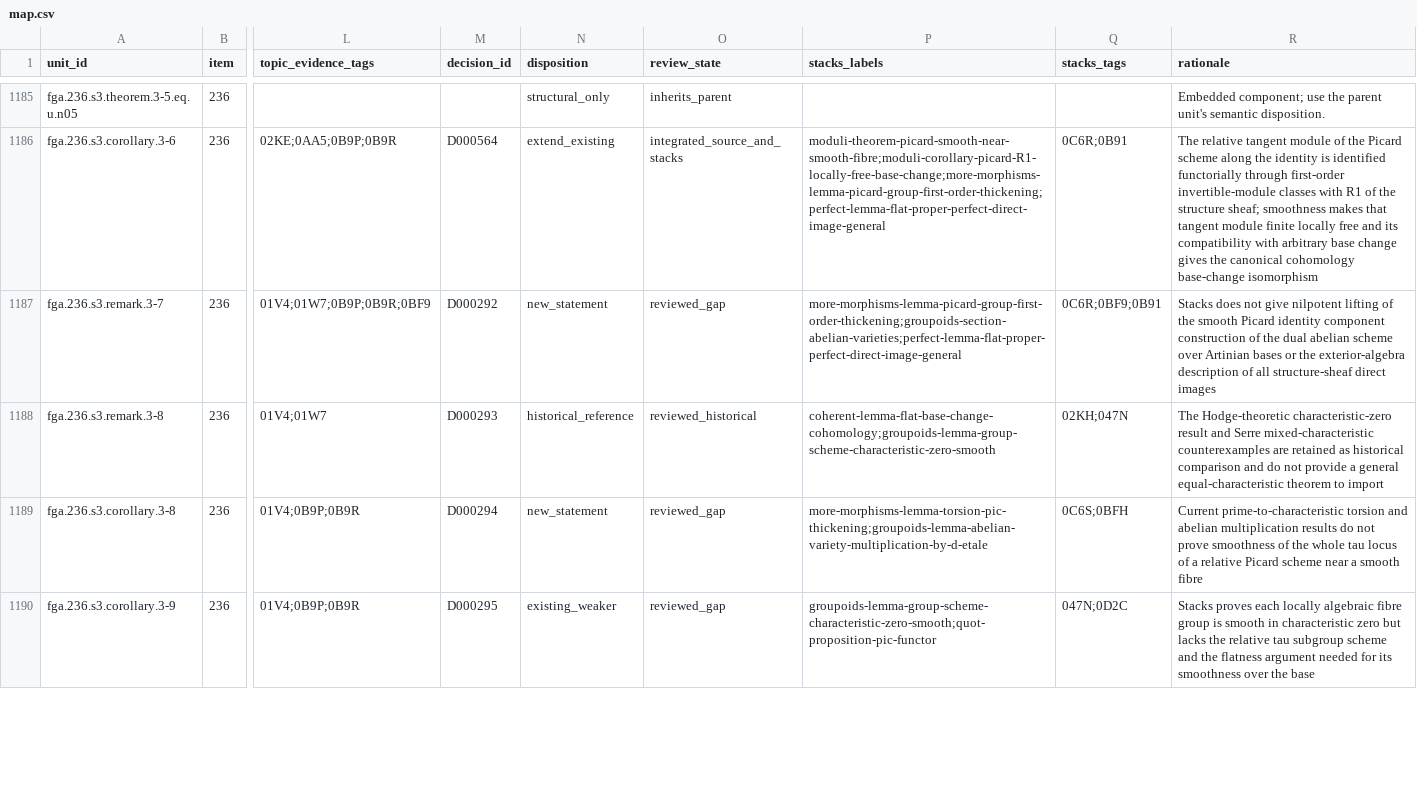
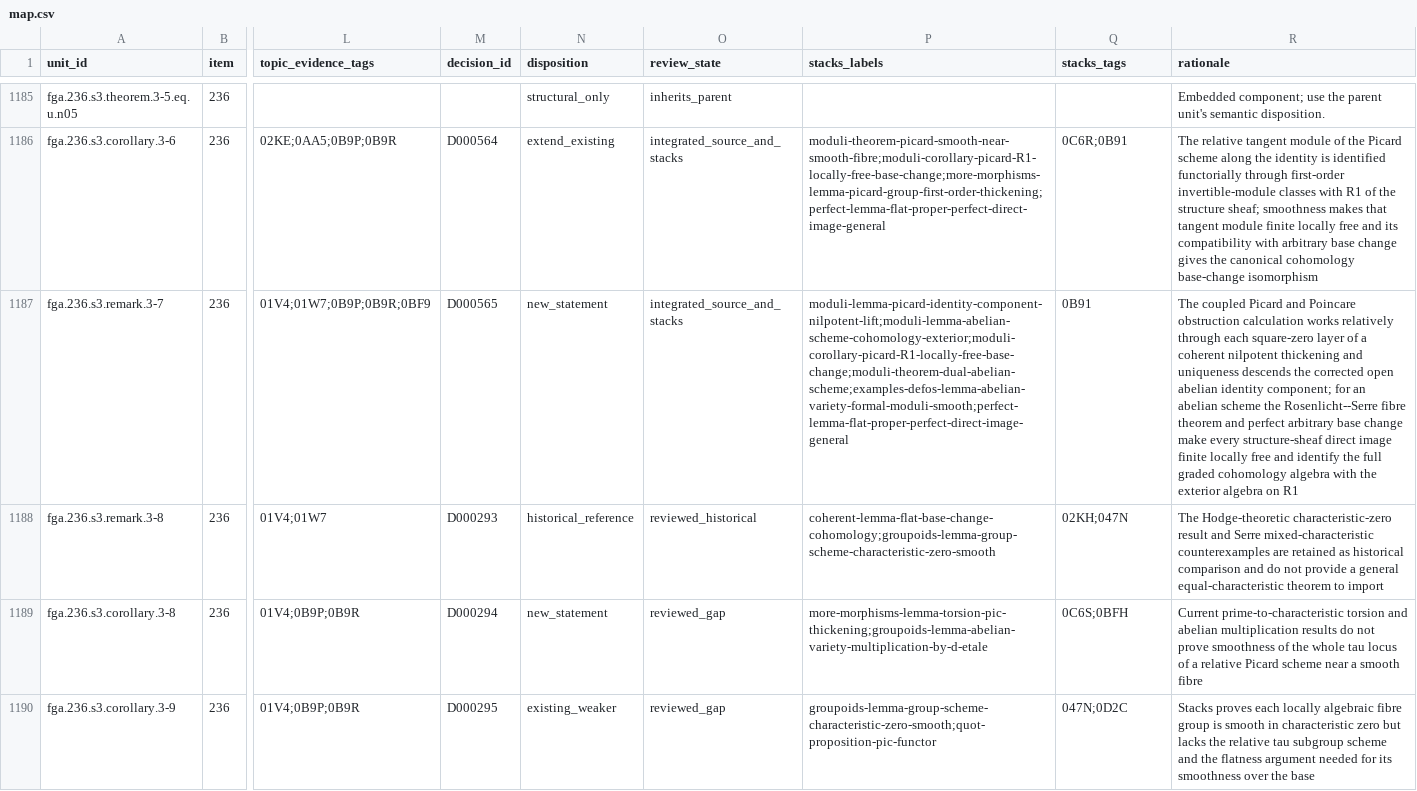
Before and after one commit to KokunoYumeto/stacks-english-ai-edition, a CSV file: fga/map.csv, drawn as a sheet; only a part is shown, gaps mark what is left out; the diff names each change by its address in the sheet, - before the commit and + after, or states it on an @@ line.

```diff
--- a/fga/map.csv
+++ b/fga/map.csv
-M1187 (decision_id): D000292
+M1187 (decision_id): D000565
-O1187 (review_state): reviewed_gap
+O1187 (review_state): integrated_source_and_stacks
-P1187 (stacks_labels): more-morphisms-lemma-picard-group-first-order-thickening;groupoids-section-abelian-varieties;perfect-lemma-flat-proper-perfect-direct-image-general
+P1187 (stacks_labels): moduli-lemma-picard-identity-component-nilpotent-lift;moduli-lemma-abelian-scheme-cohomology-exterior;moduli-corollary-picard-R1-locally-free-base-change;moduli-theorem-dual-abelian-scheme;examples-defos-lemma-abelian-variety-formal-moduli-smooth;perfect-lemma-flat-proper-perfect-direct-image-general
-Q1187 (stacks_tags): 0C6R;0BF9;0B91
+Q1187 (stacks_tags): 0B91
-R1187 (rationale): Stacks does not give nilpotent lifting of the smooth Picard identity component construction of the dual abelian scheme over Artinian bases or the exterior-algebra description of all structure-sheaf direct images
+R1187 (rationale): The coupled Picard and Poincare obstruction calculation works relatively through each square-zero layer of a coherent nilpotent thickening and uniqueness descends the corrected open abelian identity component; for an abelian scheme the Rosenlicht--Serre fibre theorem and perfect arbitrary base change make every structure-sheaf direct image finite locally free and identify the full graded cohomology algebra with the exterior algebra on R1
```
Also changed, not shown: fga/dec.csv, 6 other files.
